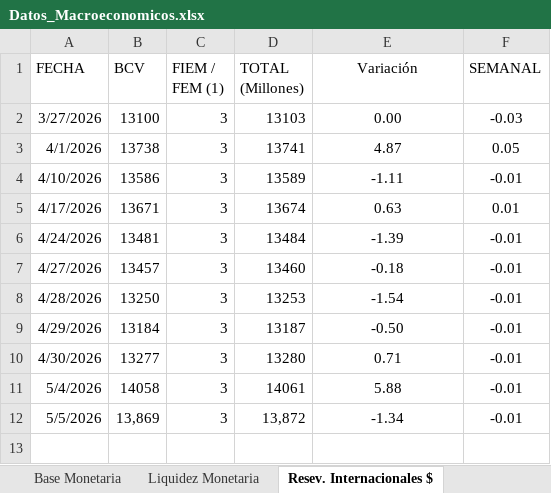
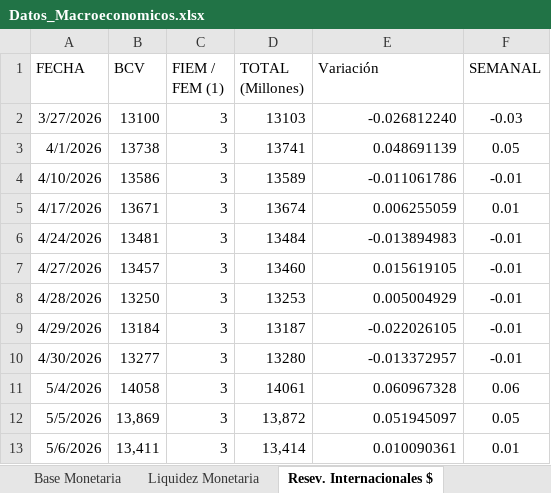
Before and after one commit to bfauairmonitor/Monitor-Nacional, an Excel workbook: Datos_Macroeconomicos.xlsx, sheet Resev. Internacionales $, drawn as a sheet; values as stored, in another font and other column widths than the file's, no borders; the diff names each change by its address in the sheet, - before the commit and + after, or states it on an @@ line.

```diff
--- a/Datos_Macroeconomicos.xlsx (sheet Resev. Internacionales $)
+++ b/Datos_Macroeconomicos.xlsx (sheet Resev. Internacionales $)
-E1 alignment: center
+E1 alignment: left
-E2 (Variación): 0.00
+E2 (Variación): -0.026812240
-E2:E12 alignment: center
+E2:E12 alignment: right
-E3 (Variación): 4.87
+E3 (Variación): 0.048691139
-E4 (Variación): -1.11
+E4 (Variación): -0.011061786
-E5 (Variación): 0.63
+E5 (Variación): 0.006255059
-E6 (Variación): -1.39
+E6 (Variación): -0.013894983
-E7 (Variación): -0.18
+E7 (Variación): 0.015619105
-E8 (Variación): -1.54
+E8 (Variación): 0.005004929
-E9 (Variación): -0.50
+E9 (Variación): -0.022026105
-E10 (Variación): 0.71
+E10 (Variación): -0.013372957
-E11 (Variación): 5.88
+E11 (Variación): 0.060967328
-F11 (SEMANAL): -0.01
+F11 (SEMANAL): 0.06
-E12 (Variación): -1.34
+E12 (Variación): 0.051945097
-F12 (SEMANAL): -0.01
+F12 (SEMANAL): 0.05
+row 13: 5/6/2026 | 13,411 | 3 | 13,414 | 0.010090361 | 0.01
```
Also changed, not shown: sheet Reservas Bancarias Excedentari, sheet Base Monetaria, sheet Liquidez Monetaria, sheet Tasa Overnight Diaria.
